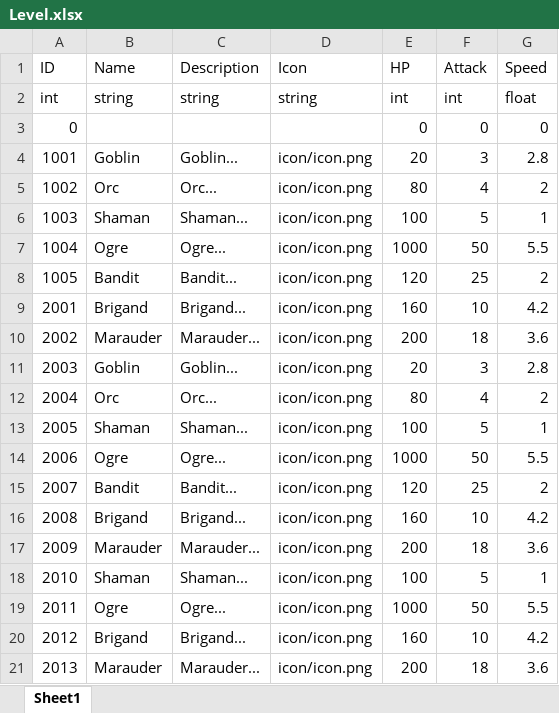
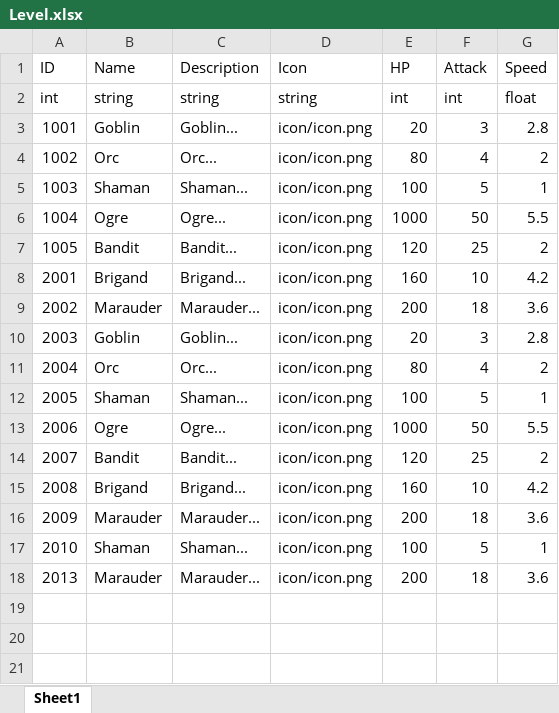
Before and after one commit to end1220/XlsxUnity3D, an Excel workbook: Assets/EasyExcel/Example/ExcelFiles/Level.xlsx, sheet Sheet1, drawn as a sheet; values as stored, in another font and other column widths than the file's, no borders; the diff names each change by its address in the sheet, - before the commit and + after, or states it on an @@ line.

```diff
--- a/Assets/EasyExcel/Example/ExcelFiles/Level.xlsx (sheet Sheet1)
+++ b/Assets/EasyExcel/Example/ExcelFiles/Level.xlsx (sheet Sheet1)
-row 3: 0 |  |  |  | 0 | 0 | 0
-row 19: 2011 | Ogre | Ogre... | icon/icon.png | 1000 | 50 | 5.5
-row 20: 2012 | Brigand | Brigand... | icon/icon.png | 160 | 10 | 4.2
```
Also changed, not shown: Assets/EasyExcel/Example/ExcelFiles/Item.xlsx, Assets/EasyExcel/Example/ExcelFiles/Role.xlsx, 4 other files.
